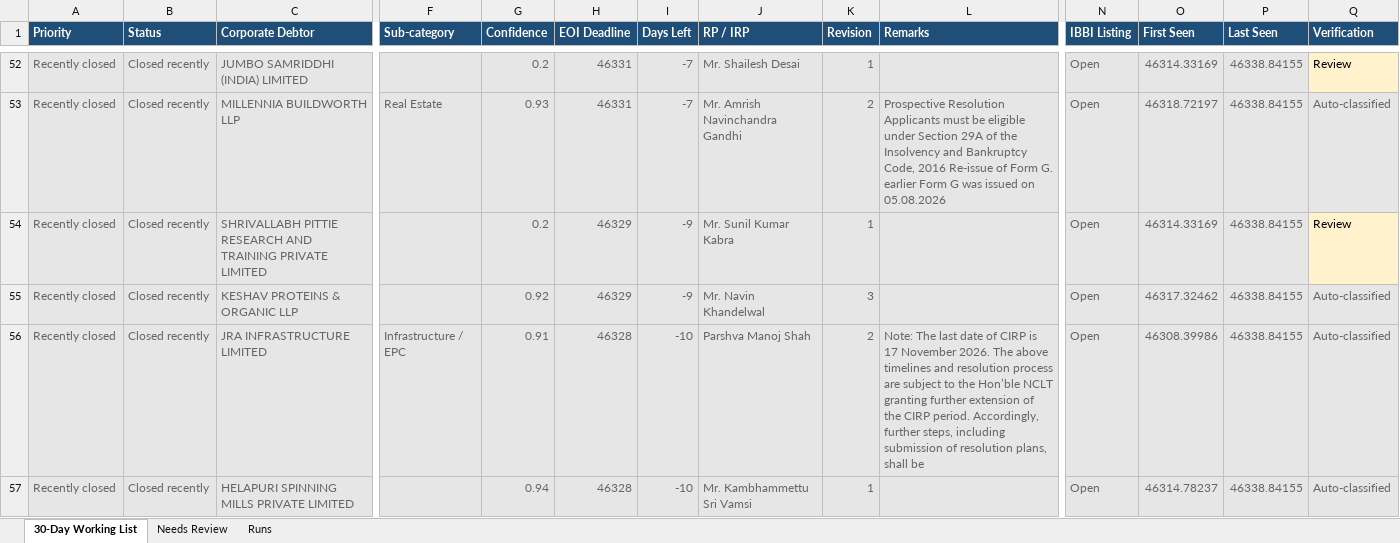
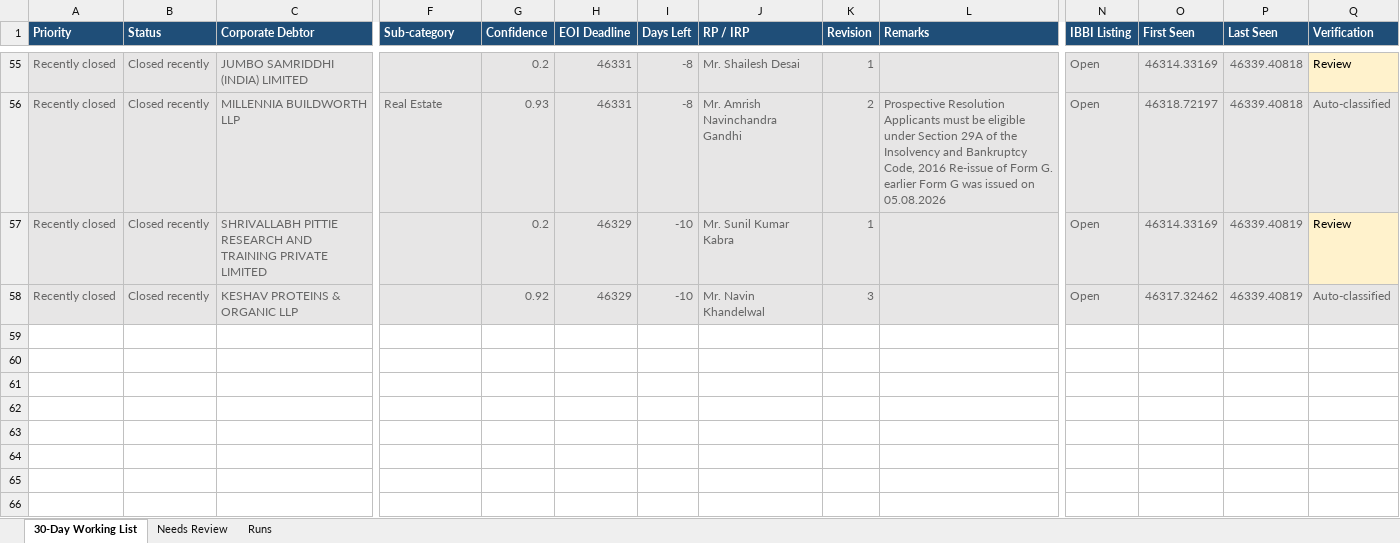
Before and after one commit to Raksham97/cirp-eoi-monitor, an Excel workbook: docs/cirp-eoi-monitor.xlsx, sheet 30-Day Working List, drawn as a sheet; only a part is shown, gaps mark what is left out; values as stored, in another font and other column widths than the file's, no borders; removed rows and columns are numbered as before the commit, all else as after; rows hold the shown columns only; the diff covers the shown part only; the diff names each change by its address in the sheet, - before the commit and + after, or states it on an @@ line.

```diff
--- a/docs/cirp-eoi-monitor.xlsx (sheet 30-Day Working List)
+++ b/docs/cirp-eoi-monitor.xlsx (sheet 30-Day Working List)
-I55:I56 (Days Left): -7
+I55:I56 (Days Left): -8
-P55:P56 (Last Seen): 46338.84155
+P55:P56 (Last Seen): 46339.40818
-I57:I58 (Days Left): -9
+I57:I58 (Days Left): -10
-P57:P58 (Last Seen): 46338.84155
+P57:P58 (Last Seen): 46339.40819
-row 56: Recently closed | Closed recently | JRA INFRASTRUCTURE LIMITED | Infrastructure / EPC | 0.91 | 46328 | -10 | Parshva Manoj Shah | 2 | Note: The last date of CIRP is 17 November 2026. The above timelines and resolution process are subject to the Hon’ble NCLT granting further extension of the CIRP period. Accordingly, further steps, including submission of resolution plans, shall be | Open | 46308.39986 | 46338.84155 | Auto-classified
-row 57: Recently closed | Closed recently | HELAPURI SPINNING MILLS PRIVATE LIMITED |  | 0.94 | 46328 | -10 | Mr. Kambhammettu Sri Vamsi | 1 |  | Open | 46314.78237 | 46338.84155 | Auto-classified
```
Also changed, not shown: 5 added rows, 7 removed rows, 99 edited cells and cell formats elsewhere in this sheet, sheet Needs Review, sheet Runs, 6 other files.
